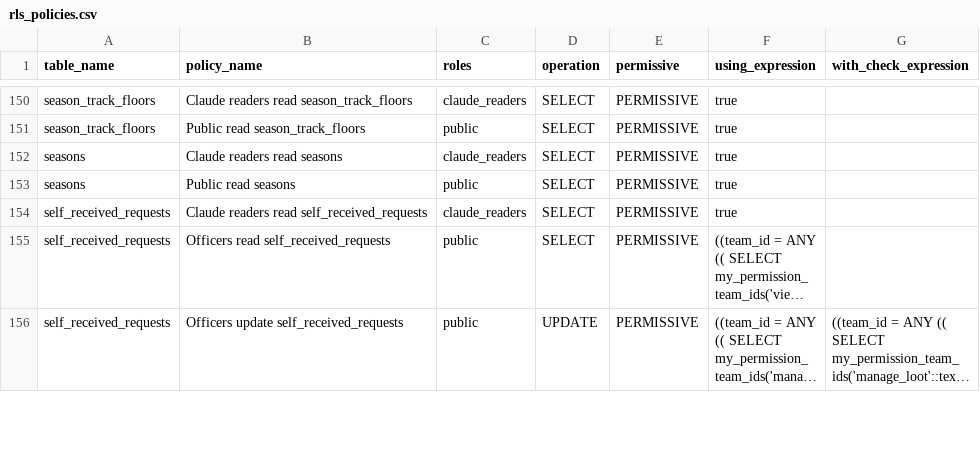
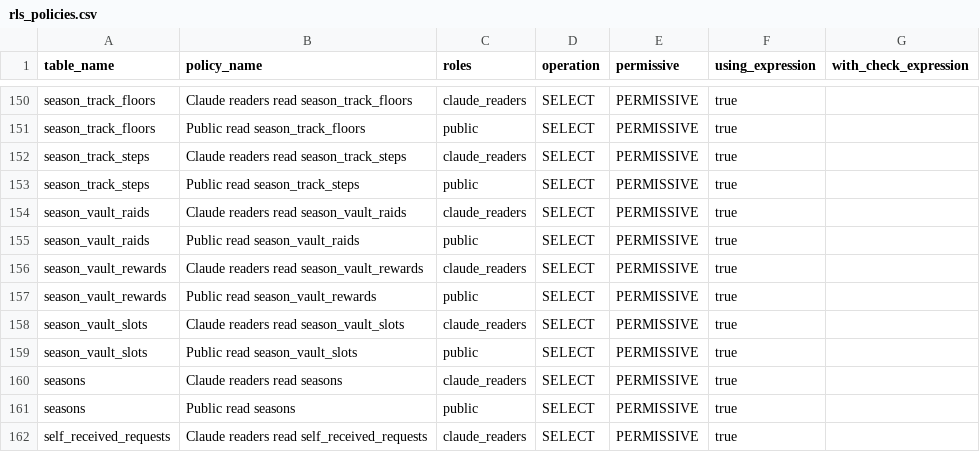
Before and after one commit to katogaming88/WGA-Raid-Hub, a CSV file: docs/rls_policies.csv, drawn as a sheet; only a part is shown, gaps mark what is left out; the shorter side is filled out with more unchanged rows; long unchanged cells end in …; the diff names each change by its address in the sheet, - before the commit and + after, or states it on an @@ line.

```diff
--- a/docs/rls_policies.csv
+++ b/docs/rls_policies.csv
+row 152: season_track_steps | Claude readers read season_track_steps | claude_readers | SELECT | PERMISSIVE | true
+row 153: season_track_steps | Public read season_track_steps | public | SELECT | PERMISSIVE | true
+row 154: season_vault_raids | Claude readers read season_vault_raids | claude_readers | SELECT | PERMISSIVE | true
+row 155: season_vault_raids | Public read season_vault_raids | public | SELECT | PERMISSIVE | true
+row 156: season_vault_rewards | Claude readers read season_vault_rewards | claude_readers | SELECT | PERMISSIVE | true
+row 157: season_vault_rewards | Public read season_vault_rewards | public | SELECT | PERMISSIVE | true
+row 158: season_vault_slots | Claude readers read season_vault_slots | claude_readers | SELECT | PERMISSIVE | true
+row 159: season_vault_slots | Public read season_vault_slots | public | SELECT | PERMISSIVE | true
```
Also changed, not shown: 28 other files.
